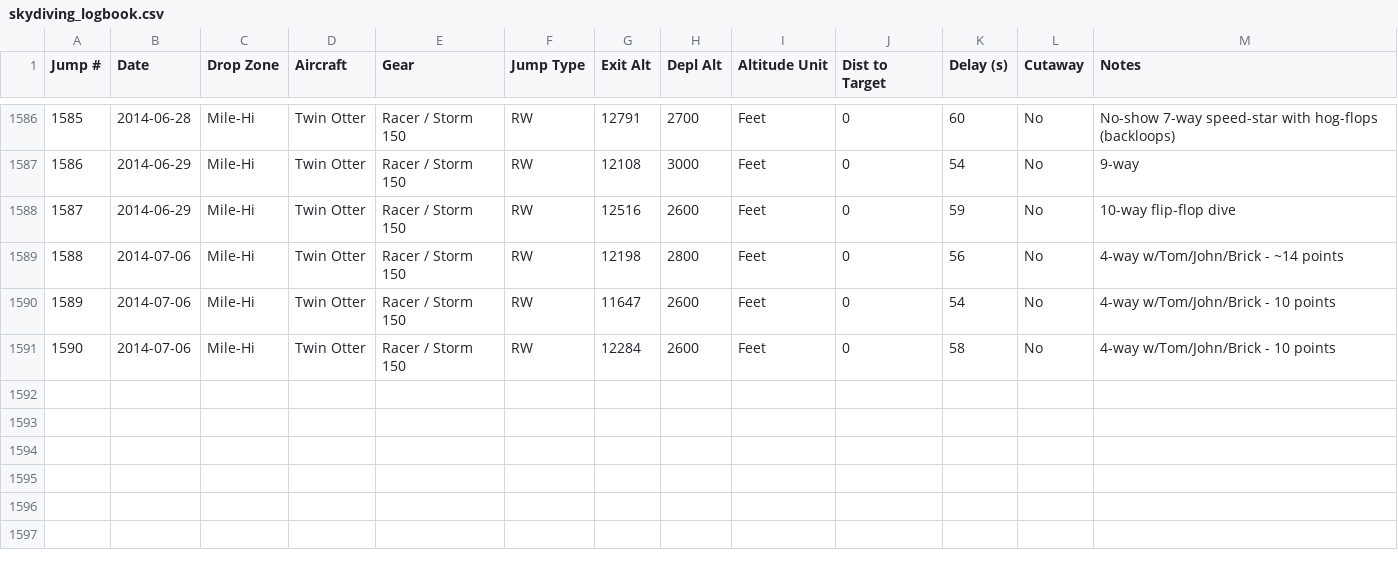
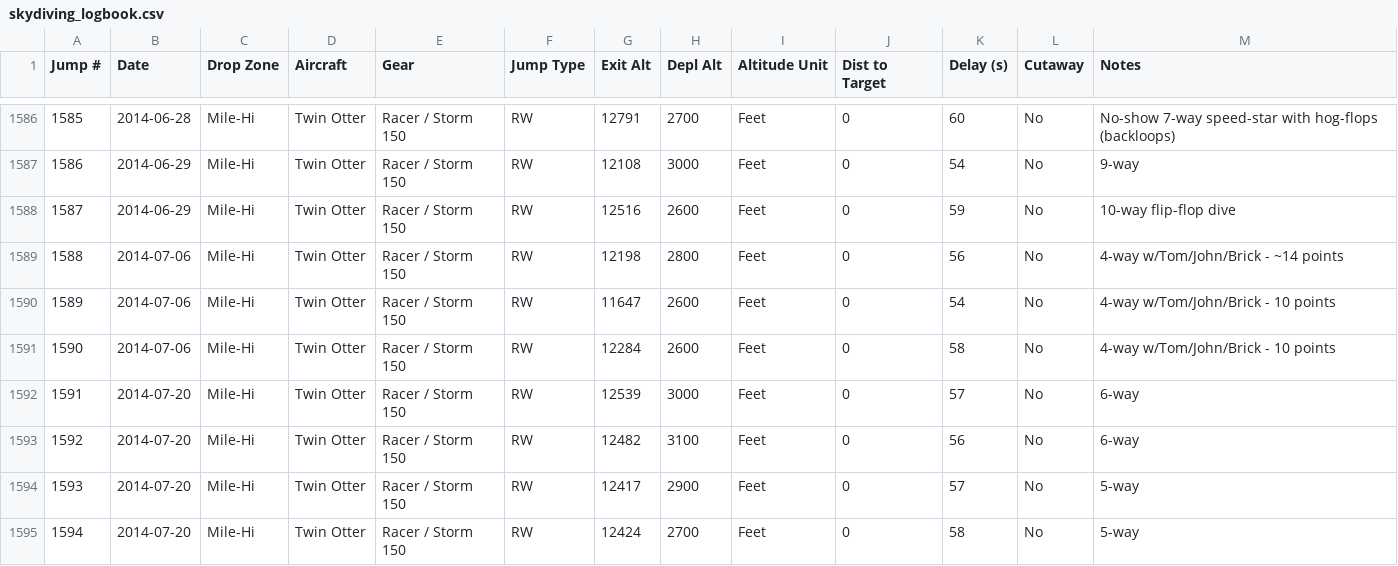
Before and after one commit to wildlava/skydive-logbook, a CSV file: skydiving_logbook.csv, drawn as a sheet; only a part is shown, gaps mark what is left out.

Commit message:
Add jumps

```diff
--- a/skydiving_logbook.csv
+++ b/skydiving_logbook.csv
@@ -1591 +1591,5 @@ Jump #,Date,Drop Zone,Aircraft,Gear,Jump Type,Exit Alt,Depl Alt,Altitude Unit,Di
 1590,2014-07-06,Mile-Hi,Twin Otter,Racer / Storm 150,RW,12284,2600,Feet,0,58,No,4-way w/Tom/John/Brick - 10 points
+1591,2014-07-20,Mile-Hi,Twin Otter,Racer / Storm 150,RW,12539,3000,Feet,0,57,No,6-way
+1592,2014-07-20,Mile-Hi,Twin Otter,Racer / Storm 150,RW,12482,3100,Feet,0,56,No,6-way
+1593,2014-07-20,Mile-Hi,Twin Otter,Racer / Storm 150,RW,12417,2900,Feet,0,57,No,5-way
+1594,2014-07-20,Mile-Hi,Twin Otter,Racer / Storm 150,RW,12424,2700,Feet,0,58,No,5-way
```
